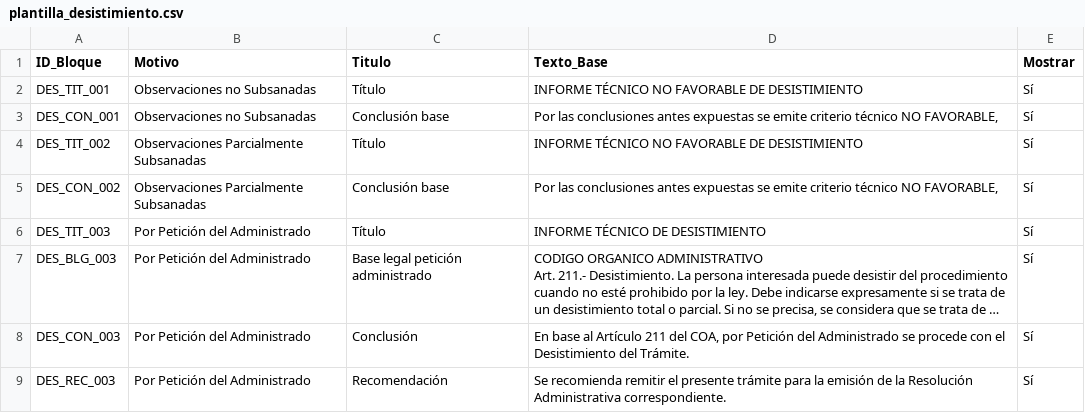
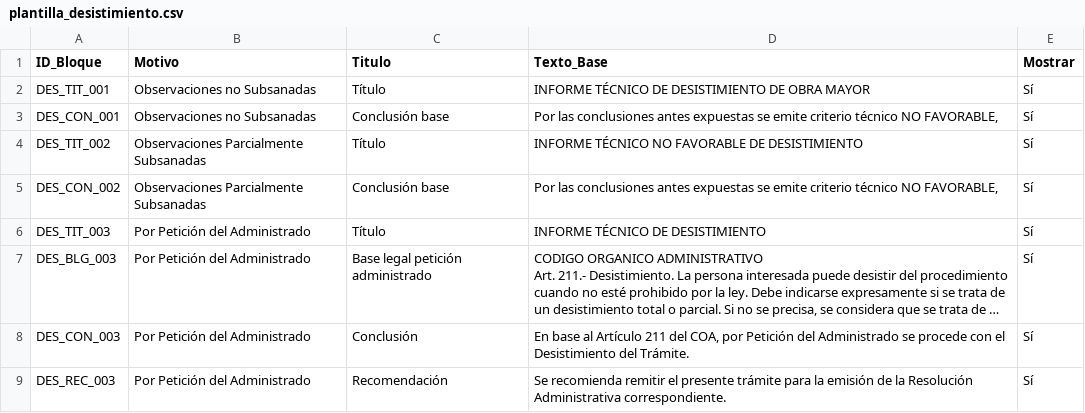
Before and after one commit to scarlettenietopaez-blip/generador_informes_OM, a CSV file: data/plantilla_desistimiento.csv, drawn as a sheet; long unchanged cells end in ….

Commit message:
Update plantilla_desistimiento.csv content

```diff
--- a/data/plantilla_desistimiento.csv
+++ b/data/plantilla_desistimiento.csv
@@ -1,3 +1,3 @@
 ID_Bloque;Motivo;Titulo;Texto_Base;Mostrar
-DES_TIT_001;Observaciones no Subsanadas;Título;INFORME TÉCNICO NO FAVORABLE DE DESISTIMIENTO;Sí
+DES_TIT_001;Observaciones no Subsanadas;Título;INFORME TÉCNICO DE DESISTIMIENTO DE OBRA MAYOR;Sí
 DES_CON_001;Observaciones no Subsanadas;Conclusión base;Por las conclusiones antes expuestas se emite criterio técnico NO FAVORABLE,;Sí
```
